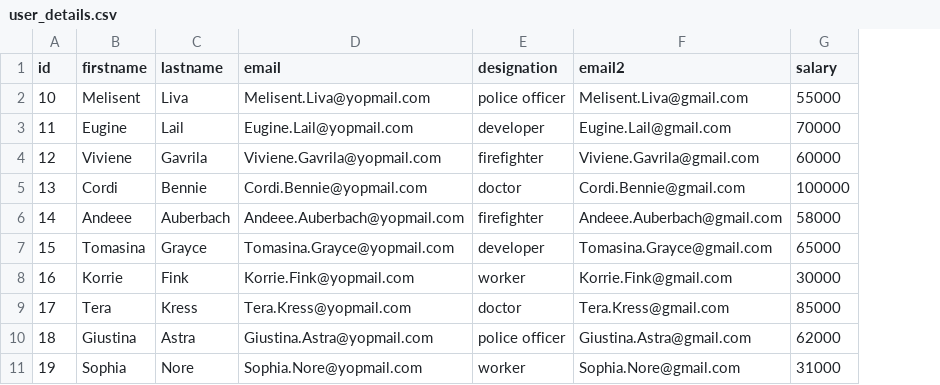
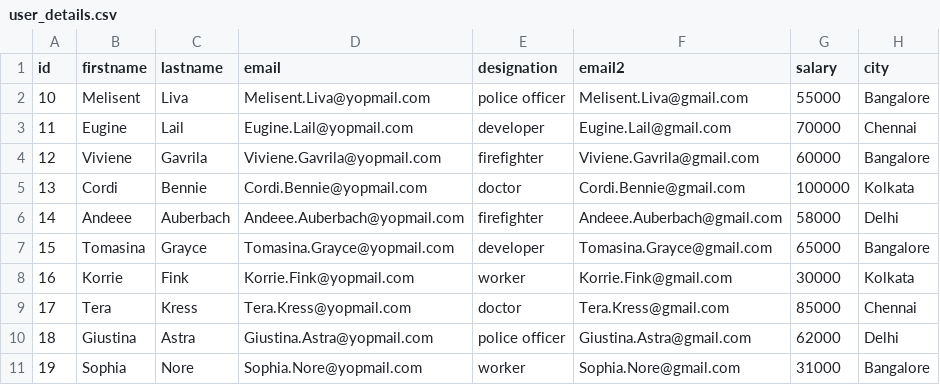
Before and after one commit to krishnendu432/python_training, a CSV file: user_details.csv, drawn as a sheet; the diff names each change by its address in the sheet, - before the commit and + after, or states it on an @@ line.

```diff
--- a/user_details.csv
+++ b/user_details.csv
+column H (city), rows 2-11: Bangalore | Chennai | Bangalore | Kolkata | Delhi | Bangalore | Kolkata | Chennai | Delhi | Bangalore
```
Also changed, not shown: 4 other files.
